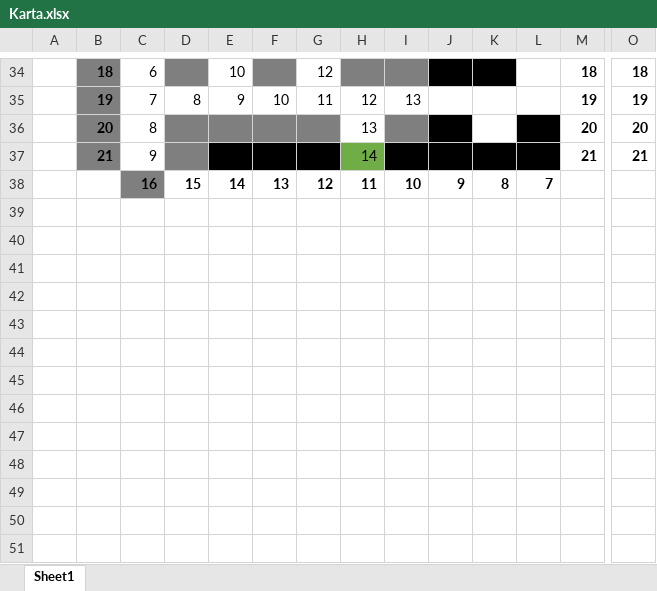
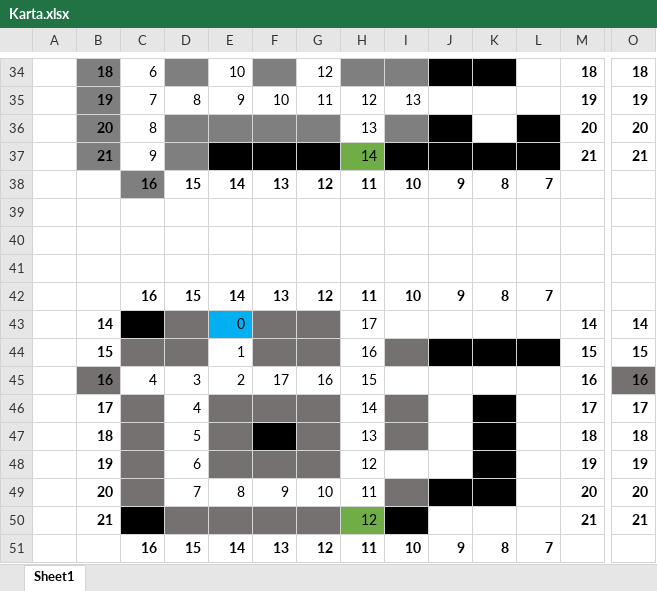
Before and after one commit to ollehu/TSEA56-Grupp-4, an Excel workbook: C-kod/Huvudmodul/Karta.xlsx, sheet Sheet1, drawn as a sheet; only a part is shown, gaps mark what is left out; values as stored, in another font and other column widths than the file's, no borders; addresses are those after the commit; rows hold the shown columns only; the diff names each change by its address in the sheet, - before the commit and + after, or states it on an @@ line.

```diff
--- a/C-kod/Huvudmodul/Karta.xlsx (sheet Sheet1)
+++ b/C-kod/Huvudmodul/Karta.xlsx (sheet Sheet1)
+row 38:  |  | 16 | 15 | 14 | 13 | 12 | 11 | 10 | 9 | 8 | 7
+row 39: (empty)
+row 40: (empty)
+row 41: (empty)
+row 42:  |  | 16 | 15 | 14 | 13 | 12 | 11 | 10 | 9 | 8 | 7
+row 43:  | 14 |  |  | 0 |  |  | 17 |  |  |  |  | 14 | 14
+row 44:  | 15 |  |  | 1 |  |  | 16 |  |  |  |  | 15 | 15
+row 45:  | 16 | 4 | 3 | 2 | 17 | 16 | 15 |  |  |  |  | 16 | 16
+row 46:  | 17 |  | 4 |  |  |  | 14 |  |  |  |  | 17 | 17
+row 47:  | 18 |  | 5 |  |  |  | 13 |  |  |  |  | 18 | 18
+row 48:  | 19 |  | 6 |  |  |  | 12 |  |  |  |  | 19 | 19
+row 49:  | 20 |  | 7 | 8 | 9 | 10 | 11 |  |  |  |  | 20 | 20
+row 50:  | 21 |  |  |  |  |  | 12 |  |  |  |  | 21 | 21
-C51 fill: #7F7F7F
+C51 fill: none
```
Also changed, not shown: 3 other files.
